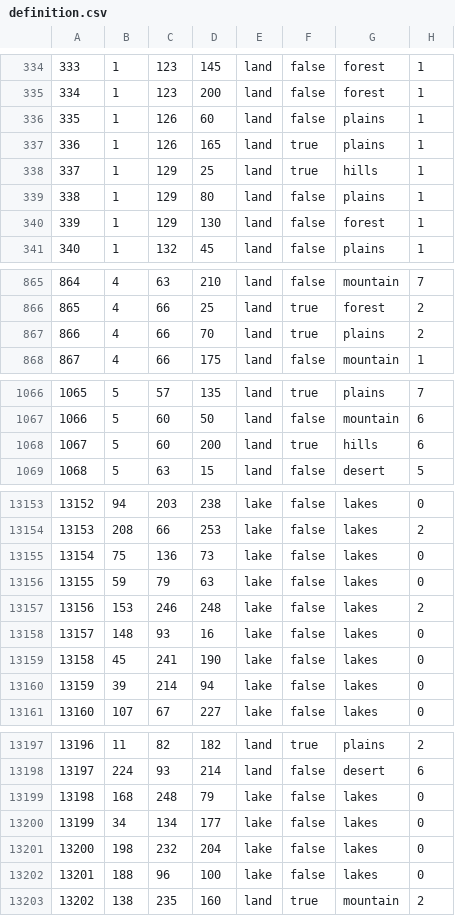
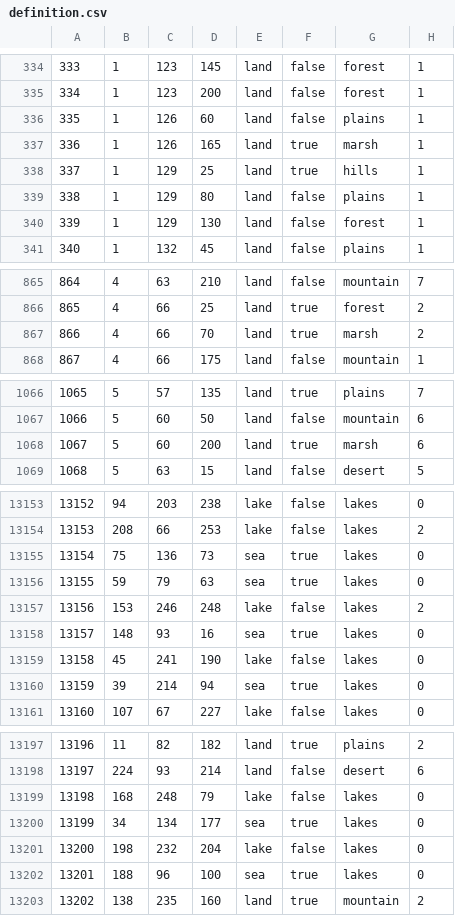
Before and after one commit to MADCAT416/megrez, a CSV file: map/definition.csv, drawn as a sheet; only a part is shown, gaps mark what is left out; the diff covers the shown part only.

Commit message:
Update definition.csv

```diff
--- a/map/definition.csv
+++ b/map/definition.csv
@@ -336,3 +336,3 @@
 335;1;126;60;land;false;plains;1
-336;1;126;165;land;true;plains;1
+336;1;126;165;land;true;marsh;1
 337;1;129;25;land;true;hills;1
@@ -866,3 +866,3 @@
 865;4;66;25;land;true;forest;2
-866;4;66;70;land;true;plains;2
+866;4;66;70;land;true;marsh;2
 867;4;66;175;land;false;mountain;1
@@ -1067,3 +1067,3 @@
 1066;5;60;50;land;false;mountain;6
-1067;5;60;200;land;true;hills;6
+1067;5;60;200;land;true;marsh;6
 1068;5;63;15;land;false;desert;5
@@ -13154,8 +13154,8 @@
 13153;208;66;253;lake;false;lakes;2
-13154;75;136;73;lake;false;lakes;0
-13155;59;79;63;lake;false;lakes;0
+13154;75;136;73;sea;true;lakes;0
+13155;59;79;63;sea;true;lakes;0
 13156;153;246;248;lake;false;lakes;2
-13157;148;93;16;lake;false;lakes;0
+13157;148;93;16;sea;true;lakes;0
 13158;45;241;190;lake;false;lakes;0
-13159;39;214;94;lake;false;lakes;0
+13159;39;214;94;sea;true;lakes;0
 13160;107;67;227;lake;false;lakes;0
@@ -13199,5 +13199,5 @@
 13198;168;248;79;lake;false;lakes;0
-13199;34;134;177;lake;false;lakes;0
+13199;34;134;177;sea;true;lakes;0
 13200;198;232;204;lake;false;lakes;0
-13201;188;96;100;lake;false;lakes;0
+13201;188;96;100;sea;true;lakes;0
 13202;138;235;160;land;true;mountain;2
```
Also changed, not shown: 9 edited cells elsewhere in this file.
